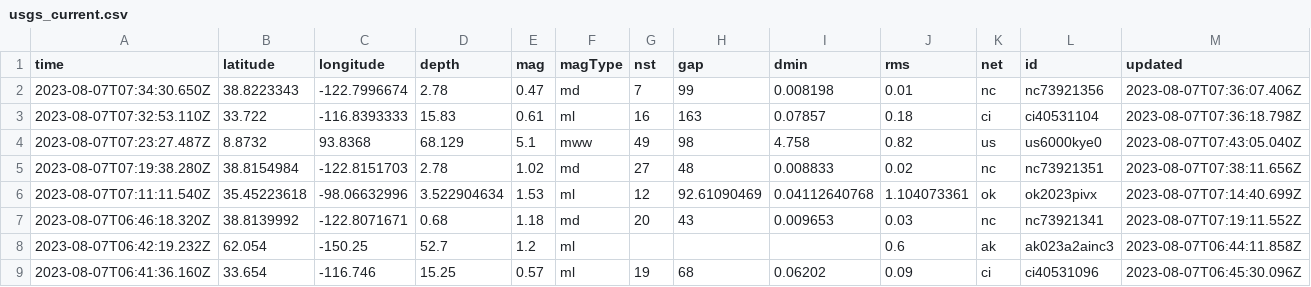
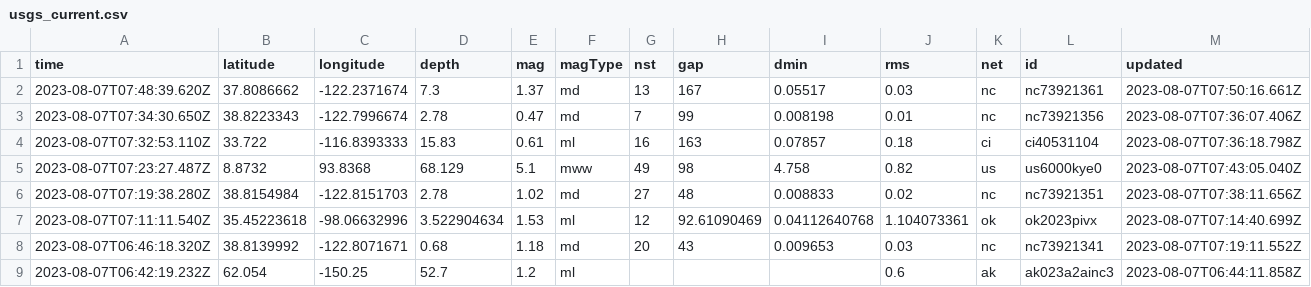
Before and after one commit to sabrinamochi/github-actions, a CSV file: usgs_current.csv, drawn as a sheet; only a part is shown; the shorter side is filled out with more unchanged rows; rows hold the shown columns only; the diff names each change by its address in the sheet, - before the commit and + after, or states it on an @@ line.

```diff
--- a/usgs_current.csv
+++ b/usgs_current.csv
+row 2: 2023-08-07T07:48:39.620Z | 37.8086662 | -122.2371674 | 7.3 | 1.37 | md | 13 | 167 | 0.05517 | 0.03 | nc | nc73921361 | 2023-08-07T07:50:16.661Z
```
